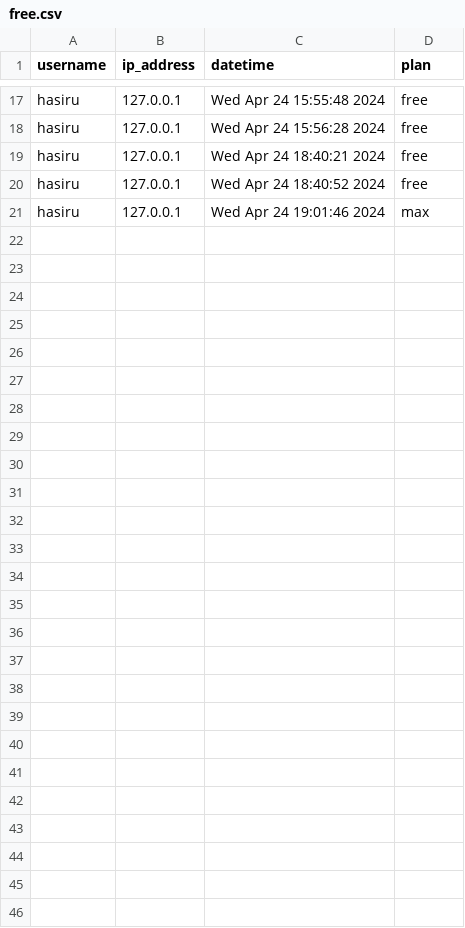
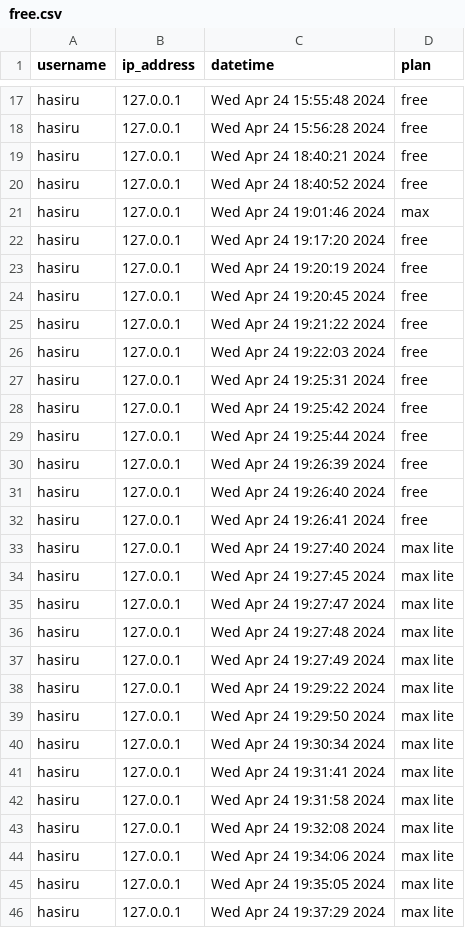
Before and after one commit to Akthar99/Scrape-API, a CSV file: free.csv, drawn as a sheet; only a part is shown, gaps mark what is left out.

```diff
--- a/free.csv
+++ b/free.csv
@@ -21 +21,26 @@ hasiru,127.0.0.1,Wed Apr 24 18:40:52 2024,free
 hasiru,127.0.0.1,Wed Apr 24 19:01:46 2024,max
+hasiru,127.0.0.1,Wed Apr 24 19:17:20 2024,free
+hasiru,127.0.0.1,Wed Apr 24 19:20:19 2024,free
+hasiru,127.0.0.1,Wed Apr 24 19:20:45 2024,free
+hasiru,127.0.0.1,Wed Apr 24 19:21:22 2024,free
+hasiru,127.0.0.1,Wed Apr 24 19:22:03 2024,free
+hasiru,127.0.0.1,Wed Apr 24 19:25:31 2024,free
+hasiru,127.0.0.1,Wed Apr 24 19:25:42 2024,free
+hasiru,127.0.0.1,Wed Apr 24 19:25:44 2024,free
+hasiru,127.0.0.1,Wed Apr 24 19:26:39 2024,free
+hasiru,127.0.0.1,Wed Apr 24 19:26:40 2024,free
+hasiru,127.0.0.1,Wed Apr 24 19:26:41 2024,free
+hasiru,127.0.0.1,Wed Apr 24 19:27:40 2024,max lite
+hasiru,127.0.0.1,Wed Apr 24 19:27:45 2024,max lite
+hasiru,127.0.0.1,Wed Apr 24 19:27:47 2024,max lite
+hasiru,127.0.0.1,Wed Apr 24 19:27:48 2024,max lite
+hasiru,127.0.0.1,Wed Apr 24 19:27:49 2024,max lite
+hasiru,127.0.0.1,Wed Apr 24 19:29:22 2024,max lite
+hasiru,127.0.0.1,Wed Apr 24 19:29:50 2024,max lite
+hasiru,127.0.0.1,Wed Apr 24 19:30:34 2024,max lite
+hasiru,127.0.0.1,Wed Apr 24 19:31:41 2024,max lite
+hasiru,127.0.0.1,Wed Apr 24 19:31:58 2024,max lite
+hasiru,127.0.0.1,Wed Apr 24 19:32:08 2024,max lite
+hasiru,127.0.0.1,Wed Apr 24 19:34:06 2024,max lite
+hasiru,127.0.0.1,Wed Apr 24 19:35:05 2024,max lite
+hasiru,127.0.0.1,Wed Apr 24 19:37:29 2024,max lite
```
Also changed, not shown: 1 other file.
